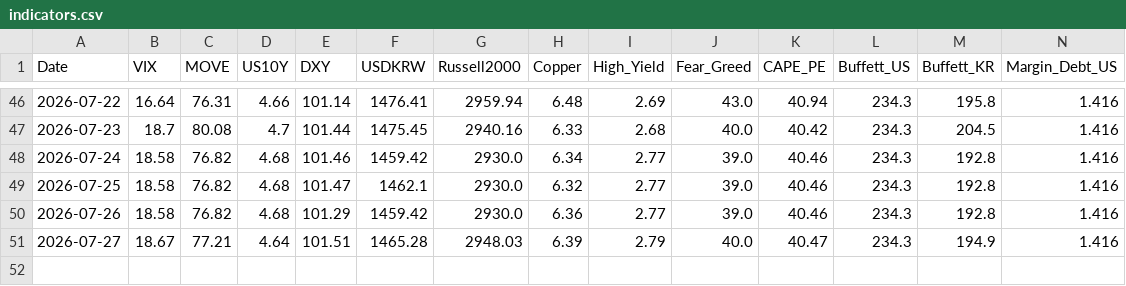
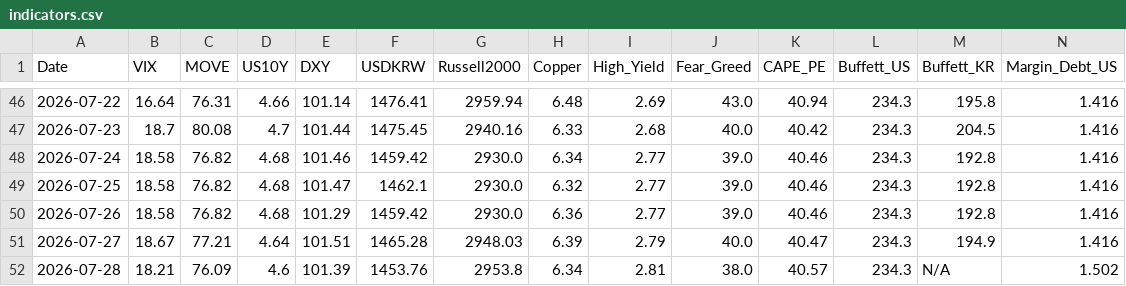
Before and after one commit to etech-symantec/stock, a CSV file: data/indicators.csv, drawn as a sheet; only a part is shown, gaps mark what is left out; rows hold the shown columns only; the diff names each change by its address in the sheet, - before the commit and + after, or states it on an @@ line.

```diff
--- a/data/indicators.csv
+++ b/data/indicators.csv
+row 52: 2026-07-28 | 18.21 | 76.09 | 4.6 | 101.39 | 1453.76 | 2953.8 | 6.34 | 2.81 | 38.0 | 40.57 | 234.3 | N/A | 1.502
```
